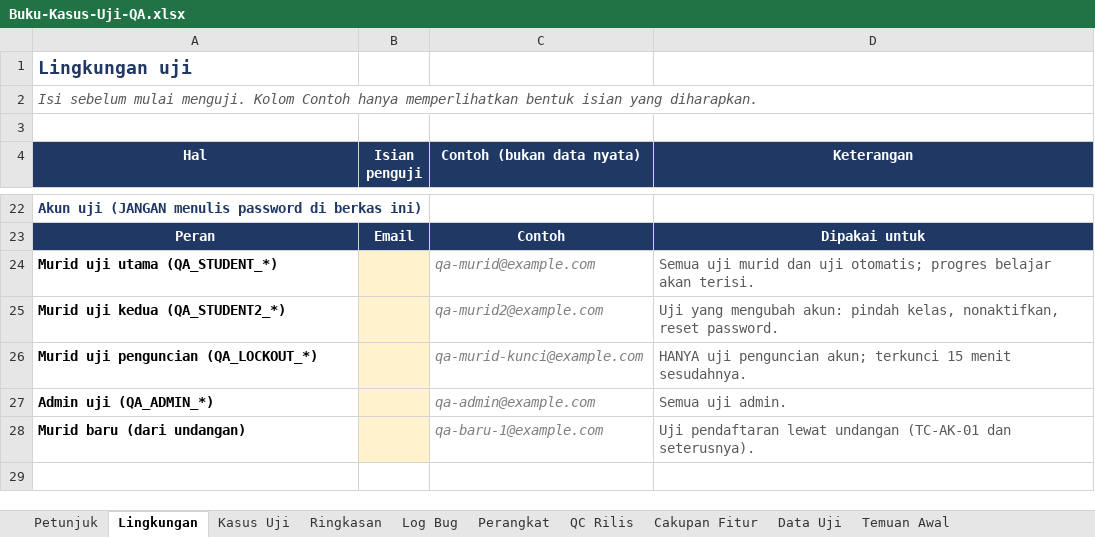
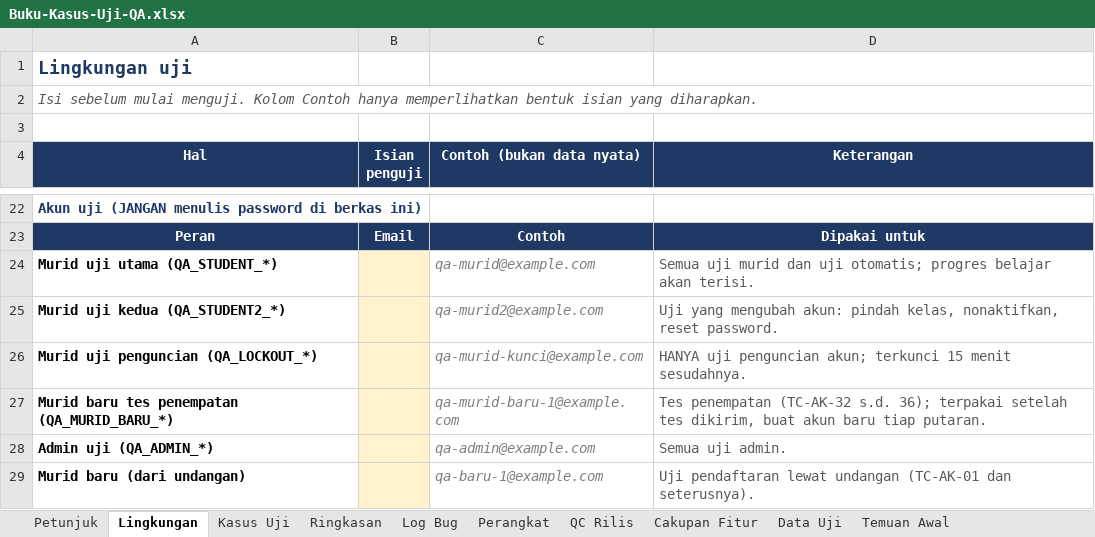
Before and after one commit to devappsmi/elearning-platform, an Excel workbook: qa/manual/Buku-Kasus-Uji-QA.xlsx, sheet Lingkungan, drawn as a sheet; only a part is shown, gaps mark what is left out; values as stored, in another font and other column widths than the file's, no borders; the diff names each change by its address in the sheet, - before the commit and + after, or states it on an @@ line.

```diff
--- a/qa/manual/Buku-Kasus-Uji-QA.xlsx (sheet Lingkungan)
+++ b/qa/manual/Buku-Kasus-Uji-QA.xlsx (sheet Lingkungan)
+row 27: Murid baru tes penempatan (QA_MURID_BARU_*) |  | qa-murid-baru-1@example.com | Tes penempatan (TC-AK-32 s.d. 36); terpakai setelah tes dikirim, buat akun baru tiap putaran.
```
Also changed, not shown: sheet Kasus Uji, sheet Ringkasan, sheet Cakupan Fitur, sheet Petunjuk, sheet QC Rilis, formulas that keep their value, 52 other files.
